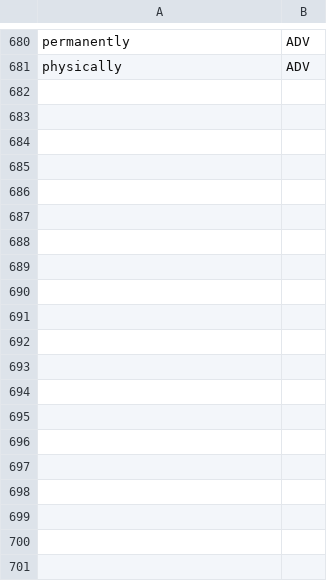
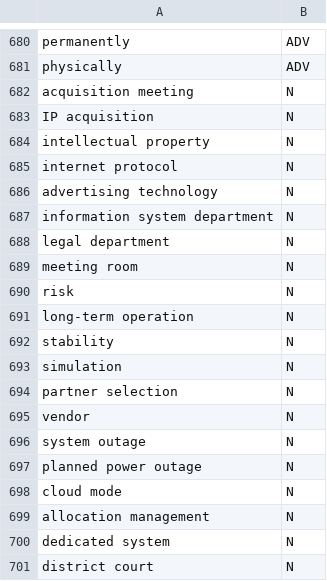
Before and after one commit to htvoffcial/htvoffcial_paper, a CSV file: data/words.csv, drawn as a sheet; only a part is shown, gaps mark what is left out; the diff covers the shown part only; the diff names each change by its address in the sheet, - before the commit and + after, or states it on an @@ line.

Commit message:
Add new terms to words.csv

```diff
--- a/data/words.csv
+++ b/data/words.csv
+row 682: acquisition meeting | N
+row 683: IP acquisition | N
+row 684: intellectual property | N
+row 685: internet protocol | N
+row 686: advertising technology | N
+row 687: information system department | N
+row 688: legal department | N
+row 689: meeting room | N
+row 690: risk | N
+row 691: long-term operation | N
+row 692: stability | N
+row 693: simulation | N
+row 694: partner selection | N
+row 695: vendor | N
+row 696: system outage | N
+row 697: planned power outage | N
+row 698: cloud mode | N
+row 699: allocation management | N
+row 700: dedicated system | N
+row 701: district court | N
```
Also changed, not shown: 53 added rows elsewhere in this file.
